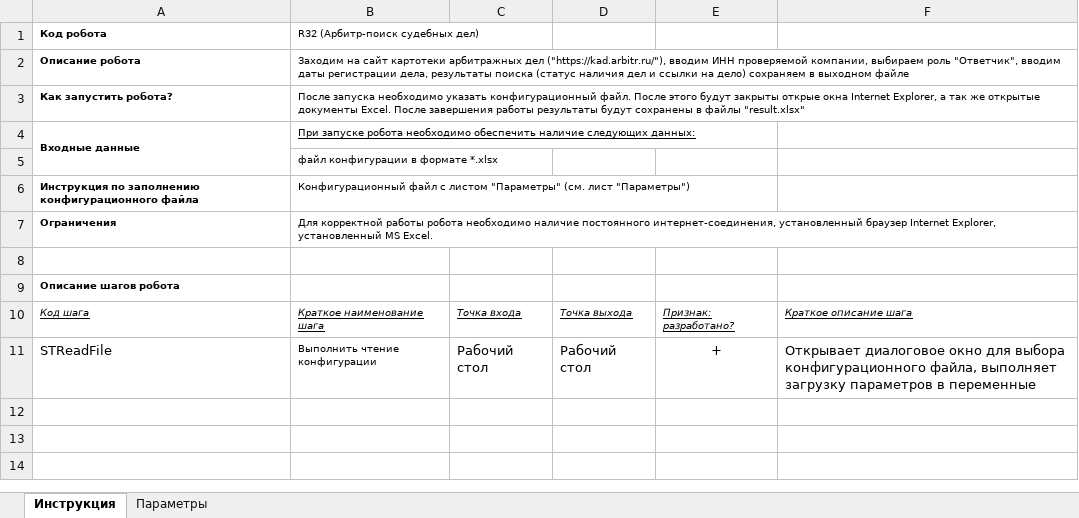
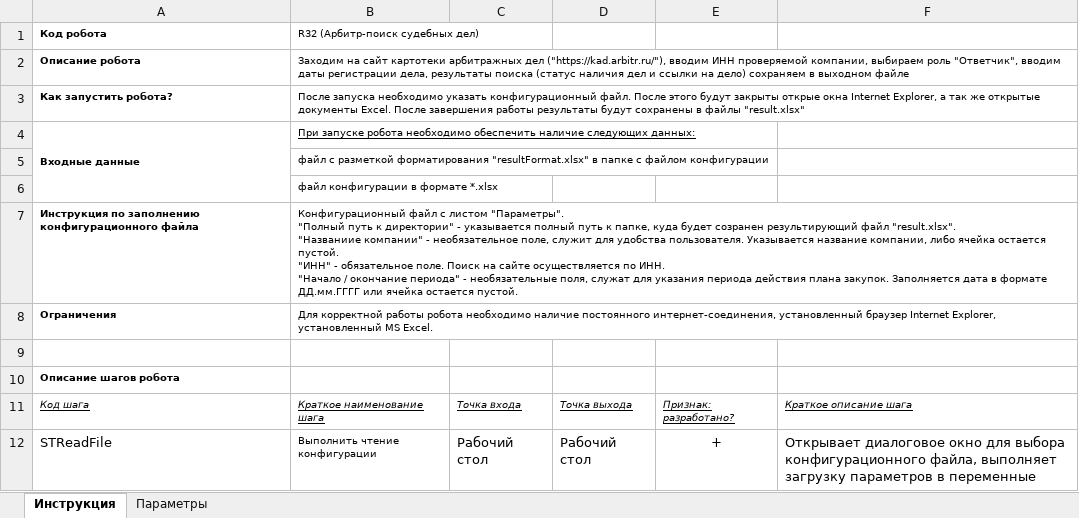
Before and after one commit to Al-Dani/PWC-Arbitr, an Excel workbook: Арбитр-Спецификация.xlsx, sheet Инструкция, drawn as a sheet; values as stored, in another font and other column widths than the file's, no borders; addresses are those after the commit; ↵ is a line break in a cell; the diff names each change by its address in the sheet, - before the commit and + after, or states it on an @@ line.

```diff
--- a/Арбитр-Спецификация.xlsx (sheet Инструкция)
+++ b/Арбитр-Спецификация.xlsx (sheet Инструкция)
+row 5:  | файл с разметкой форматирования "resultFormat.xlsx" в папке с файлом конфигурации
-B7 (R32 (Арбитр-поиск судебных дел)): …с листом "Параметры" (см. лист "Параметры")
+B7 (R32 (Арбитр-поиск судебных дел)): …с листом "Параметры". ↵ "Полный путь к директории" - указывается полный путь к папке, куда будет созранен результирующий файл "result.xlsx". ↵ "Названиие компании" - необязательное поле, служит для удобства пользователя. Указывается название компании, либо ячейка остается пустой. ↵ "ИНН" - обязательное поле. Поиск на сайте осуществляется по ИНН. ↵ "Начало / окончание периода" - необязательные поля, служат для указания периода действия плана закупок. Заполняется дата в формате ДД.мм.ГГГГ или ячейка остается пустой.
```
Also changed, not shown: sheet Параметры, 1 other file.
